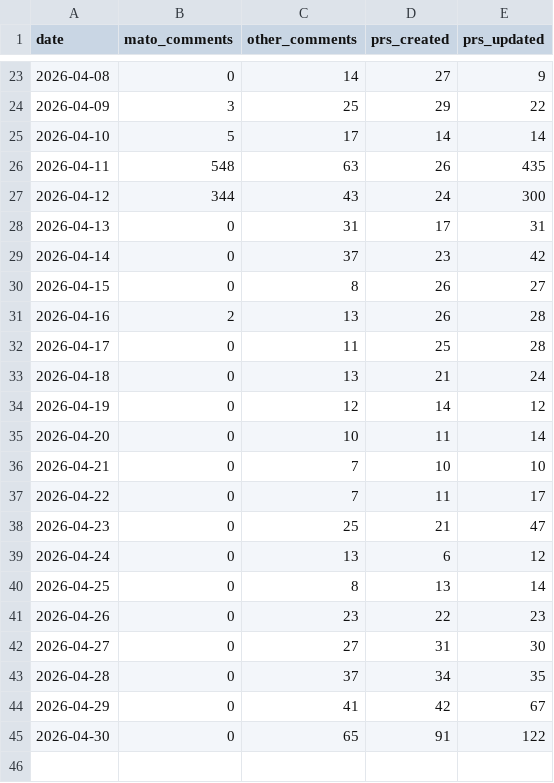
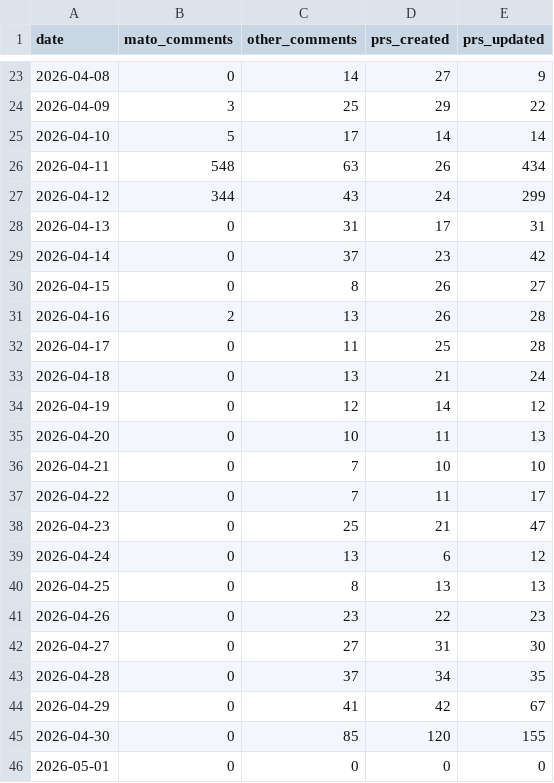
Before and after one commit to MatoTeziTanka/parameter-golf, a CSV file: data/community_activity.csv, drawn as a sheet; only a part is shown, gaps mark what is left out.

```diff
--- a/data/community_activity.csv
+++ b/data/community_activity.csv
@@ -25,4 +25,4 @@ date,mato_comments,other_comments,prs_created,prs_updated
 2026-04-10,5,17,14,14
-2026-04-11,548,63,26,435
-2026-04-12,344,43,24,300
+2026-04-11,548,63,26,434
+2026-04-12,344,43,24,299
 2026-04-13,0,31,17,31
@@ -34,3 +34,3 @@ date,mato_comments,other_comments,prs_created,prs_updated
 2026-04-19,0,12,14,12
-2026-04-20,0,10,11,14
+2026-04-20,0,10,11,13
 2026-04-21,0,7,10,10
@@ -39,3 +39,3 @@ date,mato_comments,other_comments,prs_created,prs_updated
 2026-04-24,0,13,6,12
-2026-04-25,0,8,13,14
+2026-04-25,0,8,13,13
 2026-04-26,0,23,22,23
@@ -44,2 +44,3 @@ date,mato_comments,other_comments,prs_created,prs_updated
 2026-04-29,0,41,42,67
-2026-04-30,0,65,91,122
+2026-04-30,0,85,120,155
+2026-05-01,0,0,0,0
```
Also changed, not shown: 5 other files.
